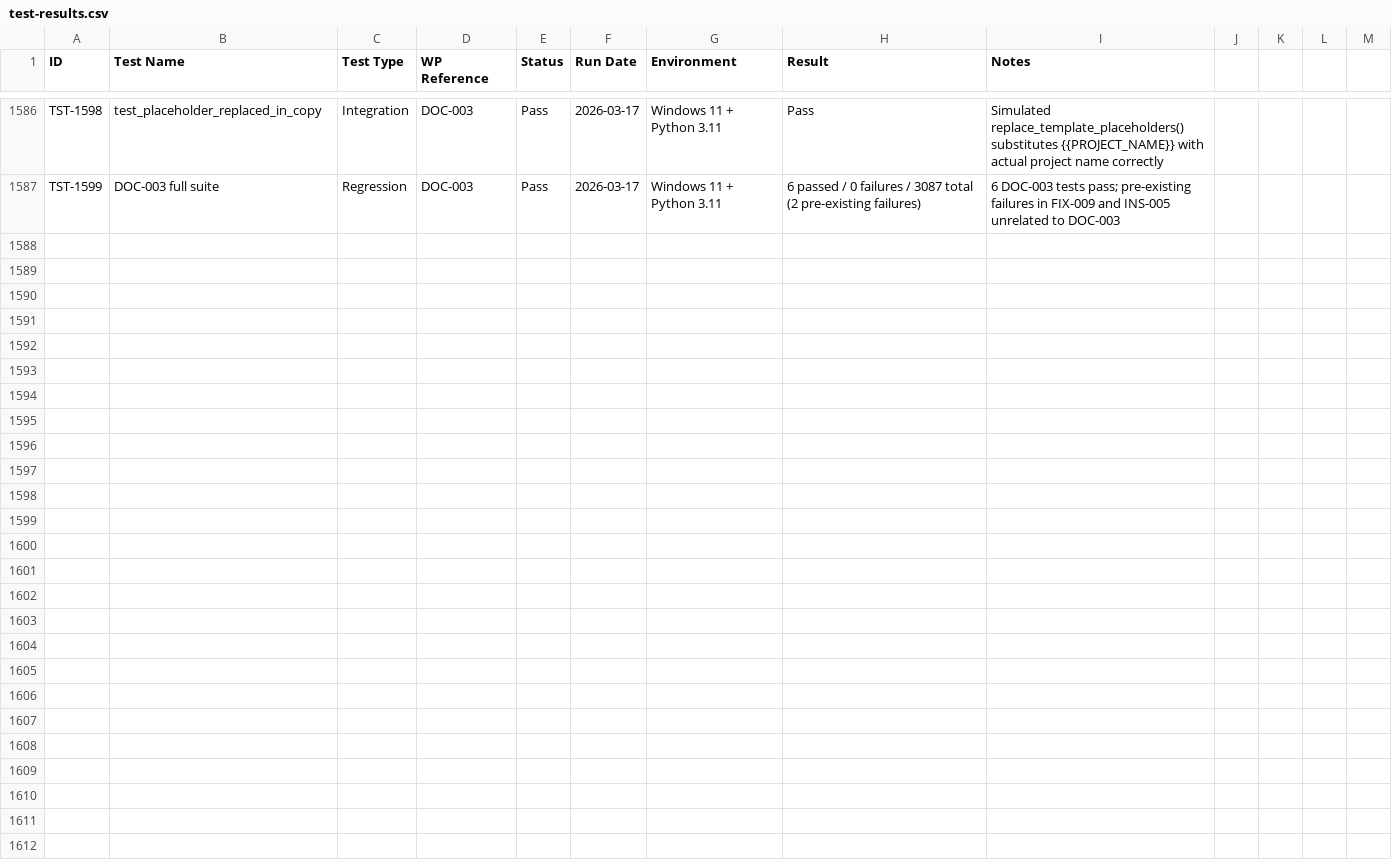
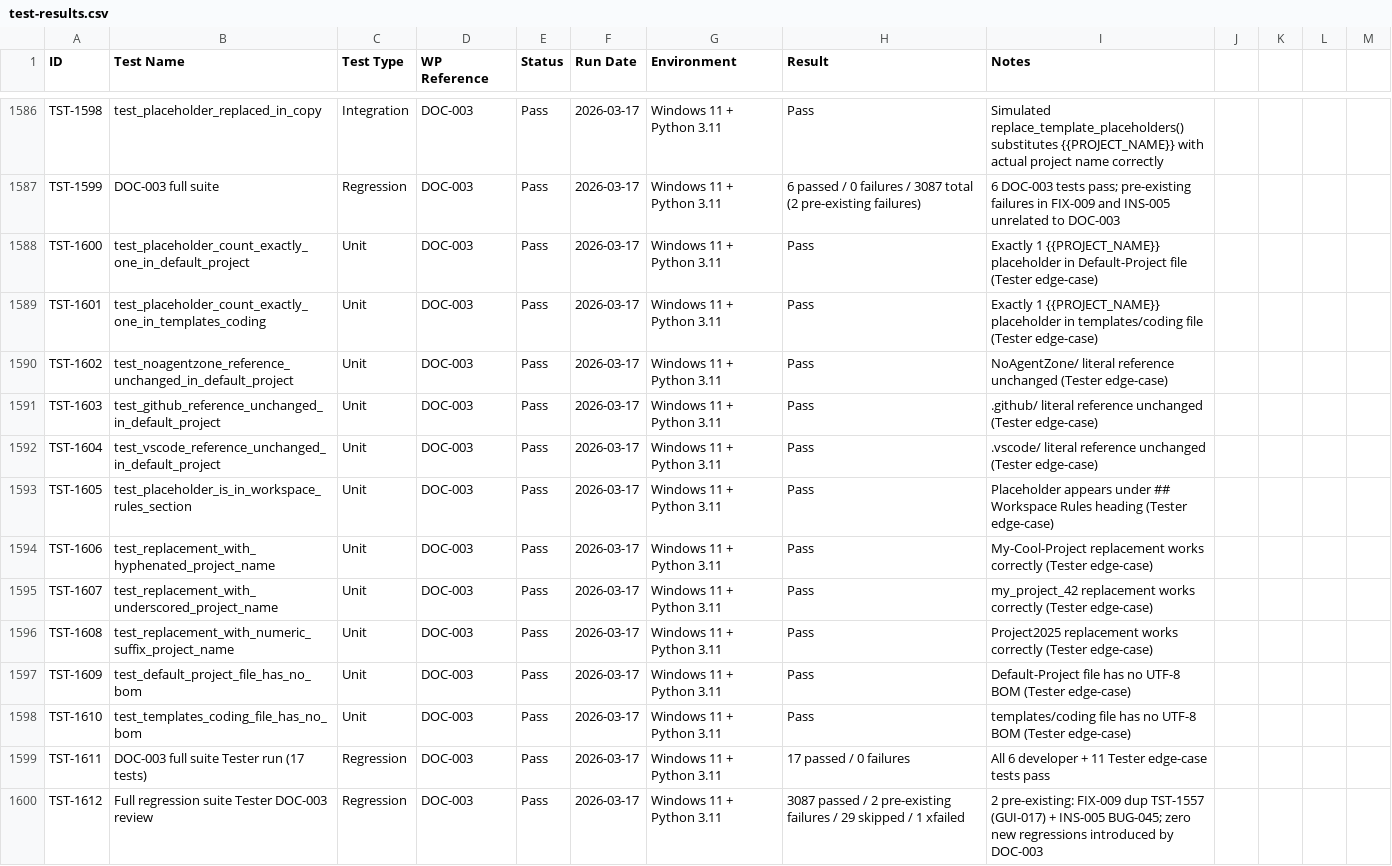
Before and after one commit to xX2Angelo8Xx/Turbulence-Solutions-Safe-Agent-Workspace, a CSV file: docs/test-results/test-results.csv, drawn as a sheet; only a part is shown, gaps mark what is left out.

Commit message:
DOC-003: Tester PASS

```diff
--- a/docs/test-results/test-results.csv
+++ b/docs/test-results/test-results.csv
@@ -1587 +1587,14 @@ TST-1598,test_placeholder_replaced_in_copy,Integration,DOC-003,Pass,2026-03-17,W
 TST-1599,DOC-003 full suite,Regression,DOC-003,Pass,2026-03-17,Windows 11 + Python 3.11,6 passed / 0 failures / 3087 total (2 pre-existing failures),6 DOC-003 tests pass; pre-existing failures in FIX-009 and INS-005 unrelated to DOC-003
+TST-1600,test_placeholder_count_exactly_one_in_default_project,Unit,DOC-003,Pass,2026-03-17,Windows 11 + Python 3.11,Pass,Exactly 1 {{PROJECT_NAME}} placeholder in Default-Project file (Tester edge-case)
+TST-1601,test_placeholder_count_exactly_one_in_templates_coding,Unit,DOC-003,Pass,2026-03-17,Windows 11 + Python 3.11,Pass,Exactly 1 {{PROJECT_NAME}} placeholder in templates/coding file (Tester edge-case)
+TST-1602,test_noagentzone_reference_unchanged_in_default_project,Unit,DOC-003,Pass,2026-03-17,Windows 11 + Python 3.11,Pass,NoAgentZone/ literal reference unchanged (Tester edge-case)
+TST-1603,test_github_reference_unchanged_in_default_project,Unit,DOC-003,Pass,2026-03-17,Windows 11 + Python 3.11,Pass,.github/ literal reference unchanged (Tester edge-case)
+TST-1604,test_vscode_reference_unchanged_in_default_project,Unit,DOC-003,Pass,2026-03-17,Windows 11 + Python 3.11,Pass,.vscode/ literal reference unchanged (Tester edge-case)
+TST-1605,test_placeholder_is_in_workspace_rules_section,Unit,DOC-003,Pass,2026-03-17,Windows 11 + Python 3.11,Pass,Placeholder appears under ## Workspace Rules heading (Tester edge-case)
+TST-1606,test_replacement_with_hyphenated_project_name,Unit,DOC-003,Pass,2026-03-17,Windows 11 + Python 3.11,Pass,My-Cool-Project replacement works correctly (Tester edge-case)
+TST-1607,test_replacement_with_underscored_project_name,Unit,DOC-003,Pass,2026-03-17,Windows 11 + Python 3.11,Pass,my_project_42 replacement works correctly (Tester edge-case)
+TST-1608,test_replacement_with_numeric_suffix_project_name,Unit,DOC-003,Pass,2026-03-17,Windows 11 + Python 3.11,Pass,Project2025 replacement works correctly (Tester edge-case)
+TST-1609,test_default_project_file_has_no_bom,Unit,DOC-003,Pass,2026-03-17,Windows 11 + Python 3.11,Pass,Default-Project file has no UTF-8 BOM (Tester edge-case)
+TST-1610,test_templates_coding_file_has_no_bom,Unit,DOC-003,Pass,2026-03-17,Windows 11 + Python 3.11,Pass,templates/coding file has no UTF-8 BOM (Tester edge-case)
+TST-1611,DOC-003 full suite Tester run (17 tests),Regression,DOC-003,Pass,2026-03-17,Windows 11 + Python 3.11,17 passed / 0 failures,All 6 developer + 11 Tester edge-case tests pass
+TST-1612,Full regression suite Tester DOC-003 review,Regression,DOC-003,Pass,2026-03-17,Windows 11 + Python 3.11,3087 passed / 2 pre-existing failures / 29 skipped / 1 xfailed,2 pre-existing: FIX-009 dup TST-1557 (GUI-017) + INS-005 BUG-045; zero new regressions introduced by DOC-003
```
Also changed, not shown: docs/workpackages/workpackages.csv, 2 other files.
